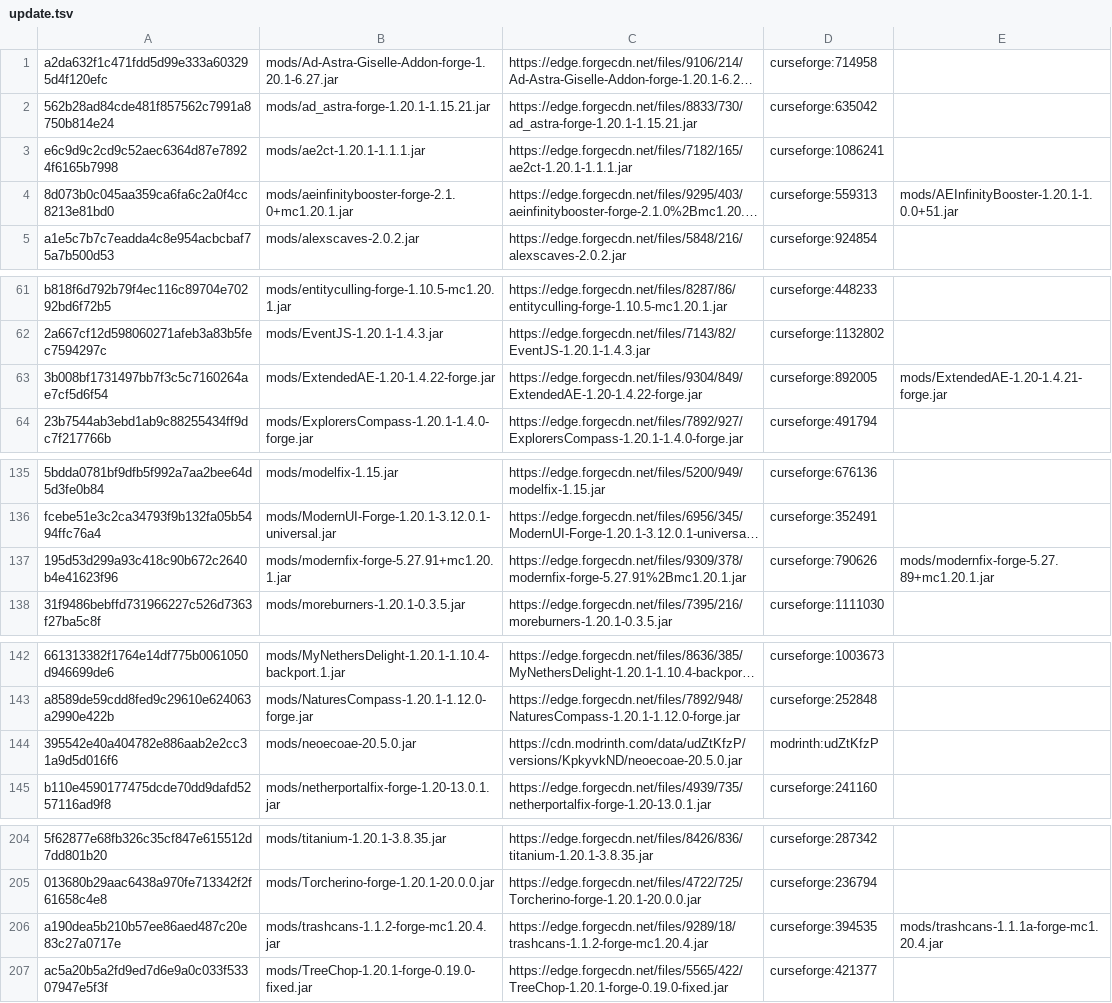
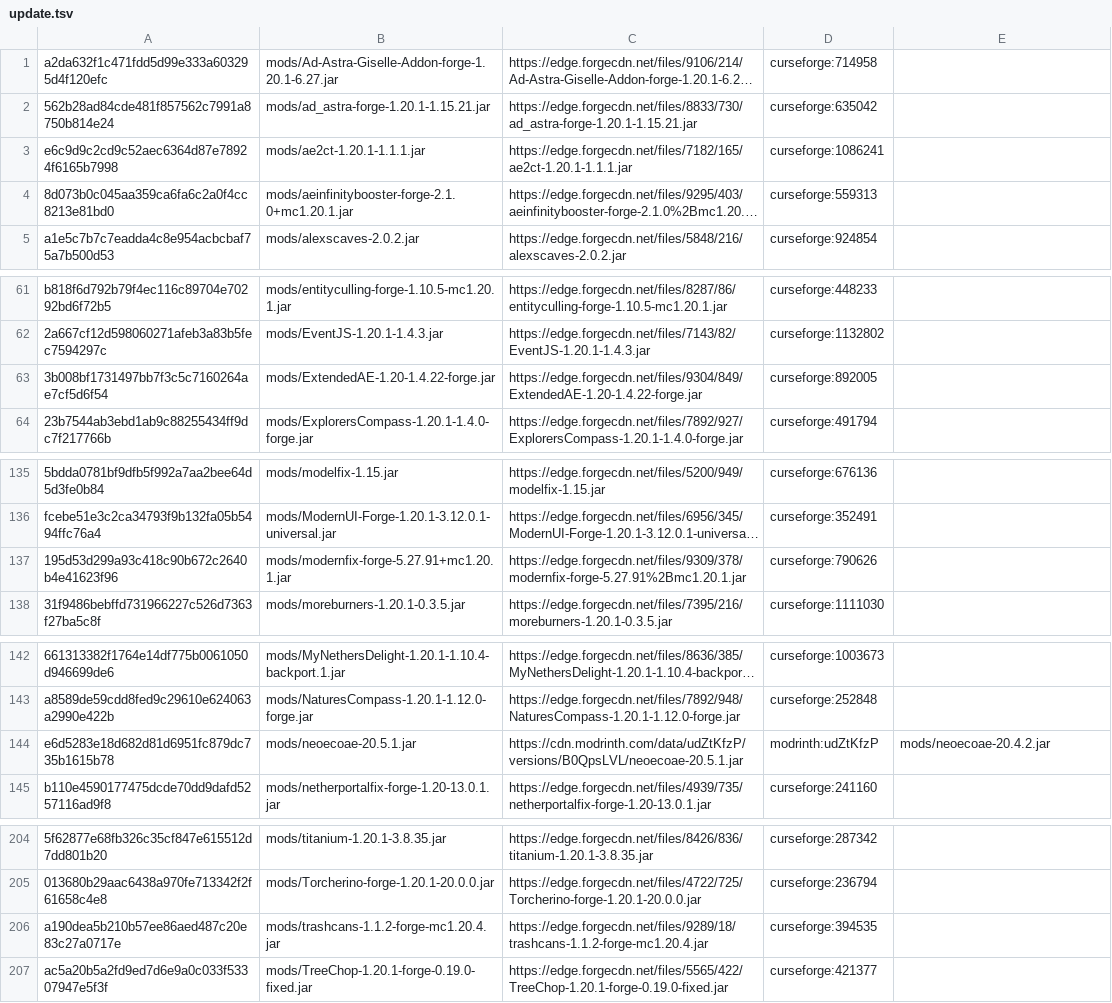
Before and after one commit to Eternal-Snowstorm/Create-Mechanism-and-Innovation, a TSV file: updater/update.tsv, drawn as a sheet; only a part is shown, gaps mark what is left out; long unchanged cells end in …; the diff names each change by its address in the sheet, - before the commit and + after, or states it on an @@ line.

```diff
--- a/updater/update.tsv
+++ b/updater/update.tsv
-E4: mods/AEInfinityBooster-1.20.1-1.0.0+51.jar
+E4: (empty)
-E63: mods/ExtendedAE-1.20-1.4.21-forge.jar
+E63: (empty)
-E137: mods/modernfix-forge-5.27.89+mc1.20.1.jar
+E137: (empty)
-A144: 395542e40a404782e886aab2e2cc31a9d5d016f6
+A144: e6d5283e18d682d81d6951fc879dc735b1615b78
-B144: mods/neoecoae-20.5.0.jar
+B144: mods/neoecoae-20.5.1.jar
-C144: https://cdn.modrinth.com/data/udZtKfzP/versions/KpkyvkND/neoecoae-20.5.0.jar
+C144: https://cdn.modrinth.com/data/udZtKfzP/versions/B0QpsLVL/neoecoae-20.5.1.jar
-E144: (empty)
+E144: mods/neoecoae-20.4.2.jar
-E206: mods/trashcans-1.1.1a-forge-mc1.20.4.jar
+E206: (empty)
```
Also changed, not shown: 3 other files.
